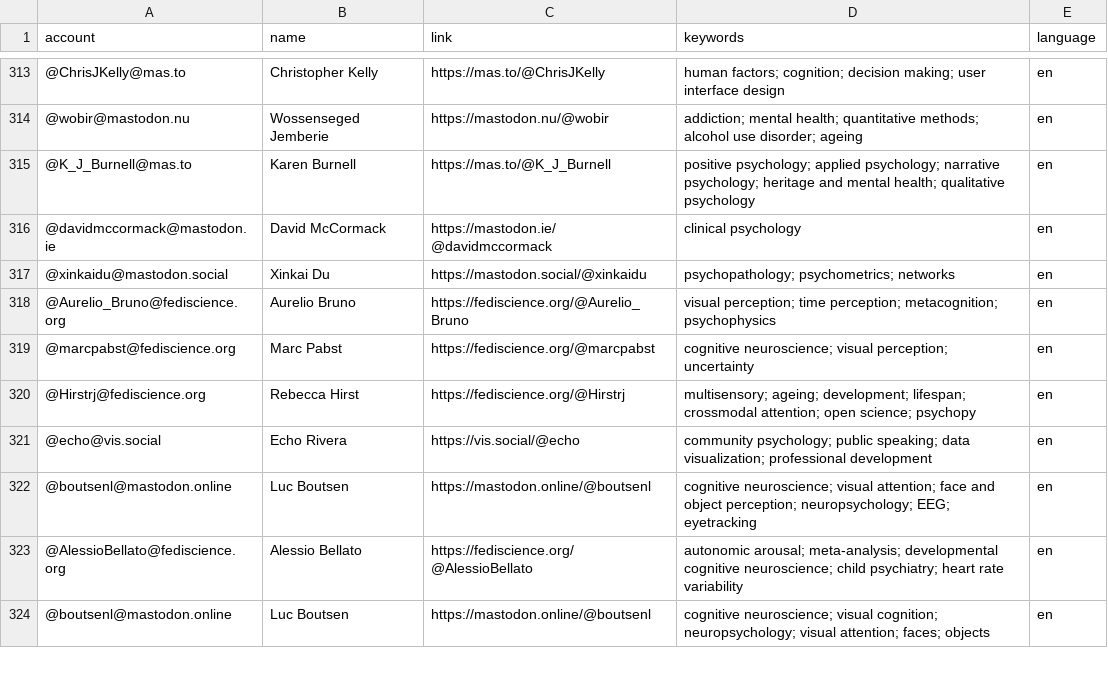
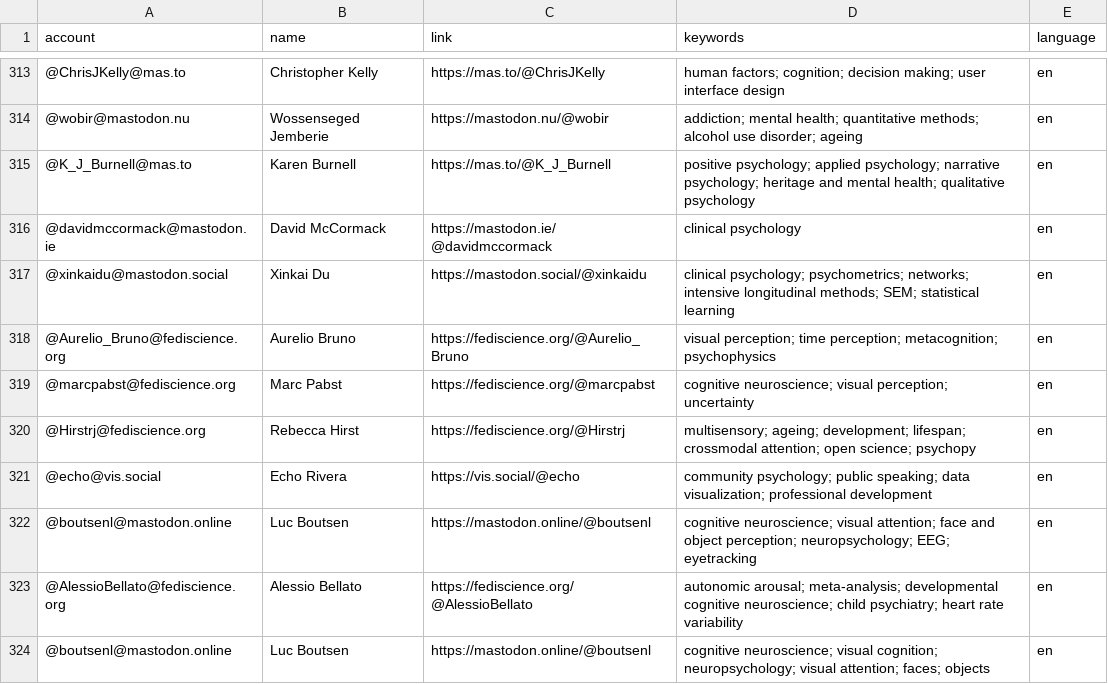
Before and after one commit to kaitclark/mastodon-psychology, a CSV file: resources/users.csv, drawn as a sheet; only a part is shown, gaps mark what is left out.

Commit message:
Update users.csv

```diff
--- a/resources/users.csv
+++ b/resources/users.csv
@@ -316,3 +316,3 @@ account,name,link,keywords,language
 @davidmccormack@mastodon.ie,David McCormack ,https://mastodon.ie/@davidmccormack,clinical psychology,en
-@xinkaidu@mastodon.social,Xinkai Du,https://mastodon.social/@xinkaidu,psychopathology; psychometrics; networks,en
+@xinkaidu@mastodon.social,Xinkai Du,https://mastodon.social/@xinkaidu,clinical psychology; psychometrics; networks; intensive longitudinal methods; SEM; statistical learning,en
 @Aurelio_Bruno@fediscience.org,Aurelio Bruno,https://fediscience.org/@Aurelio_Bruno,visual perception; time perception; metacognition; psychophysics,en
```
